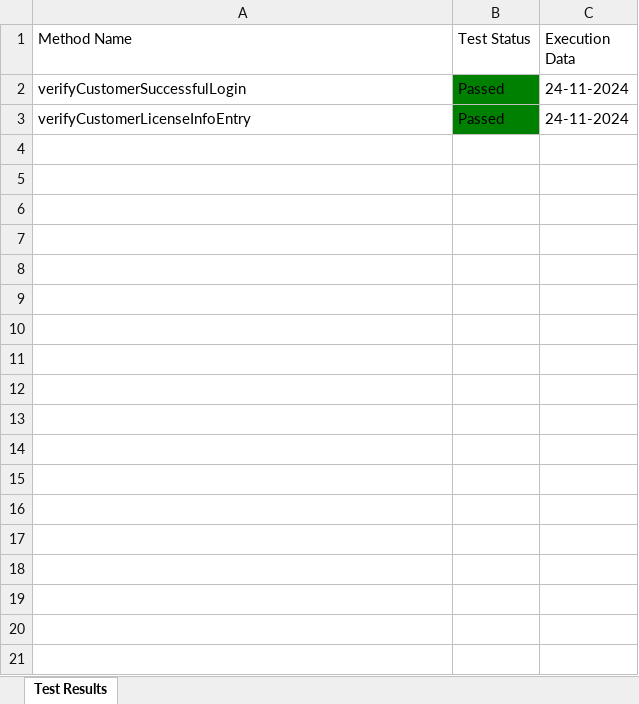
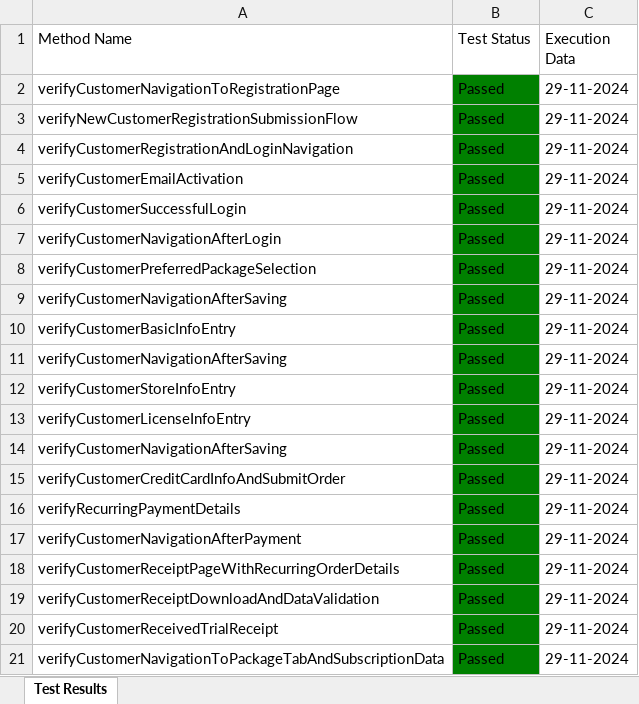
Before and after one commit to Fahim59/MAS_FloraFire, an Excel workbook: Test Results/Test_Result.xlsx, sheet Test Results, drawn as a sheet; values as stored, in another font and other column widths than the file's, no borders; addresses are those after the commit; the diff names each change by its address in the sheet, - before the commit and + after, or states it on an @@ line.

Commit message:
registration flow completed

```diff
--- a/Test Results/Test_Result.xlsx (sheet Test Results)
+++ b/Test Results/Test_Result.xlsx (sheet Test Results)
+row 2: verifyCustomerNavigationToRegistrationPage | Passed | 29-11-2024
+row 3: verifyNewCustomerRegistrationSubmissionFlow | Passed | 29-11-2024
+row 4: verifyCustomerRegistrationAndLoginNavigation | Passed | 29-11-2024
+row 5: verifyCustomerEmailActivation | Passed | 29-11-2024
-C6 (Execution Data): 24-11-2024
+C6 (Execution Data): 29-11-2024
+row 7: verifyCustomerNavigationAfterLogin | Passed | 29-11-2024
+row 8: verifyCustomerPreferredPackageSelection | Passed | 29-11-2024
+row 9: verifyCustomerNavigationAfterSaving | Passed | 29-11-2024
+row 10: verifyCustomerBasicInfoEntry | Passed | 29-11-2024
+row 11: verifyCustomerNavigationAfterSaving | Passed | 29-11-2024
+row 12: verifyCustomerStoreInfoEntry | Passed | 29-11-2024
-C13 (Execution Data): 24-11-2024
+C13 (Execution Data): 29-11-2024
+row 14: verifyCustomerNavigationAfterSaving | Passed | 29-11-2024
+row 15: verifyCustomerCreditCardInfoAndSubmitOrder | Passed | 29-11-2024
+row 16: verifyRecurringPaymentDetails | Passed | 29-11-2024
+row 17: verifyCustomerNavigationAfterPayment | Passed | 29-11-2024
+row 18: verifyCustomerReceiptPageWithRecurringOrderDetails | Passed | 29-11-2024
+row 19: verifyCustomerReceiptDownloadAndDataValidation | Passed | 29-11-2024
+row 20: verifyCustomerReceivedTrialReceipt | Passed | 29-11-2024
+row 21: verifyCustomerNavigationToPackageTabAndSubscriptionData | Passed | 29-11-2024
```
Also changed, not shown: 31 other files.
